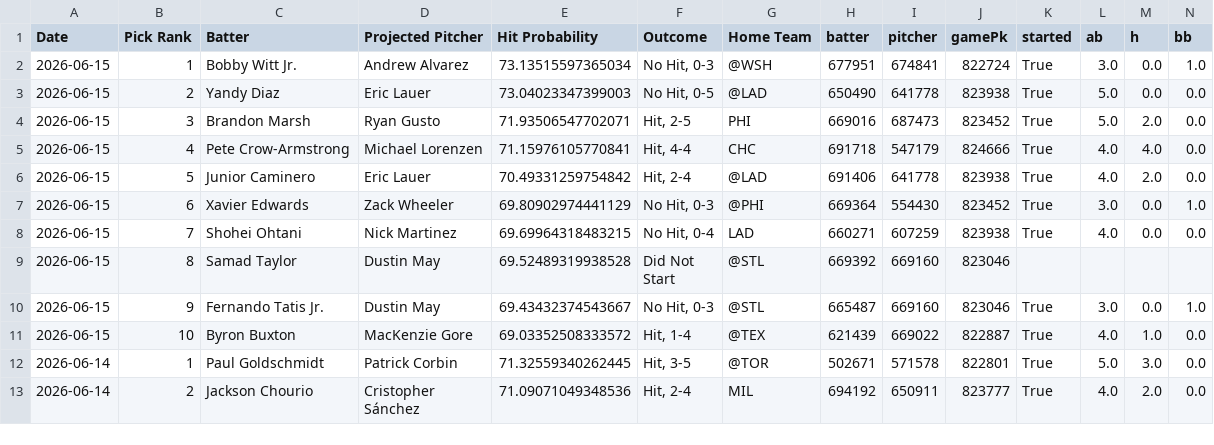
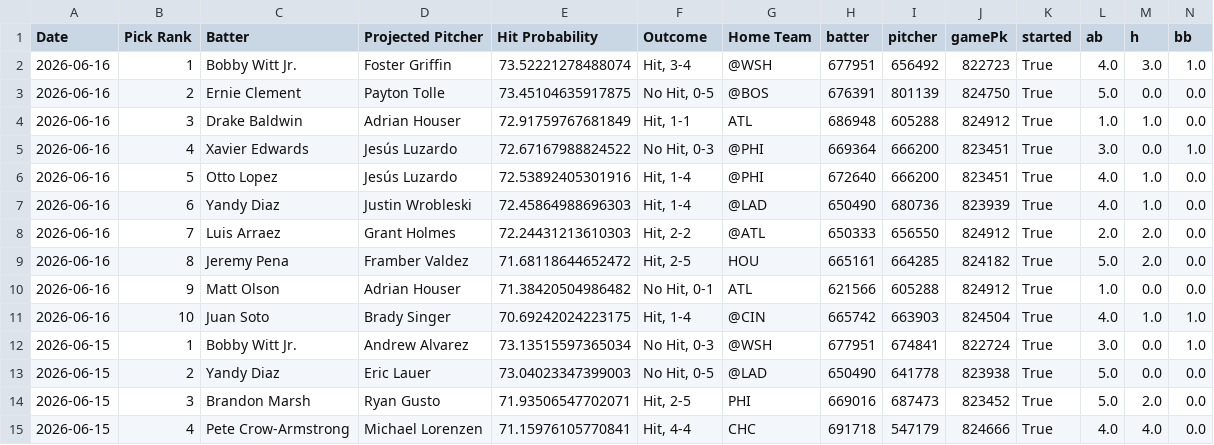
Before and after one commit to TheBreakdownPoint/PickHelper, a CSV file: history.csv, drawn as a sheet; only a part is shown; the shorter side is filled out with more unchanged rows; rows hold the shown columns only; the diff names each change by its address in the sheet, - before the commit and + after, or states it on an @@ line.

Commit message:
Daily history update 2026-06-17 14:00:09

```diff
--- a/history.csv
+++ b/history.csv
+row 2: 2026-06-16 | 1 | Bobby Witt Jr. | Foster Griffin | 73.52221278488074 | Hit, 3-4 | @WSH | 677951 | 656492 | 822723 | True | 4.0 | 3.0 | 1.0
+row 3: 2026-06-16 | 2 | Ernie Clement | Payton Tolle | 73.45104635917875 | No Hit, 0-5 | @BOS | 676391 | 801139 | 824750 | True | 5.0 | 0.0 | 0.0
+row 4: 2026-06-16 | 3 | Drake Baldwin | Adrian Houser | 72.91759767681849 | Hit, 1-1 | ATL | 686948 | 605288 | 824912 | True | 1.0 | 1.0 | 0.0
+row 5: 2026-06-16 | 4 | Xavier Edwards | Jesús Luzardo | 72.67167988824522 | No Hit, 0-3 | @PHI | 669364 | 666200 | 823451 | True | 3.0 | 0.0 | 1.0
+row 6: 2026-06-16 | 5 | Otto Lopez | Jesús Luzardo | 72.53892405301916 | Hit, 1-4 | @PHI | 672640 | 666200 | 823451 | True | 4.0 | 1.0 | 0.0
+row 7: 2026-06-16 | 6 | Yandy Diaz | Justin Wrobleski | 72.45864988696303 | Hit, 1-4 | @LAD | 650490 | 680736 | 823939 | True | 4.0 | 1.0 | 0.0
+row 8: 2026-06-16 | 7 | Luis Arraez | Grant Holmes | 72.24431213610303 | Hit, 2-2 | @ATL | 650333 | 656550 | 824912 | True | 2.0 | 2.0 | 0.0
+row 9: 2026-06-16 | 8 | Jeremy Pena | Framber Valdez | 71.68118644652472 | Hit, 2-5 | HOU | 665161 | 664285 | 824182 | True | 5.0 | 2.0 | 0.0
+row 10: 2026-06-16 | 9 | Matt Olson | Adrian Houser | 71.38420504986482 | No Hit, 0-1 | ATL | 621566 | 605288 | 824912 | True | 1.0 | 0.0 | 0.0
+row 11: 2026-06-16 | 10 | Juan Soto | Brady Singer | 70.69242024223175 | Hit, 1-4 | @CIN | 665742 | 663903 | 824504 | True | 4.0 | 1.0 | 1.0
```
